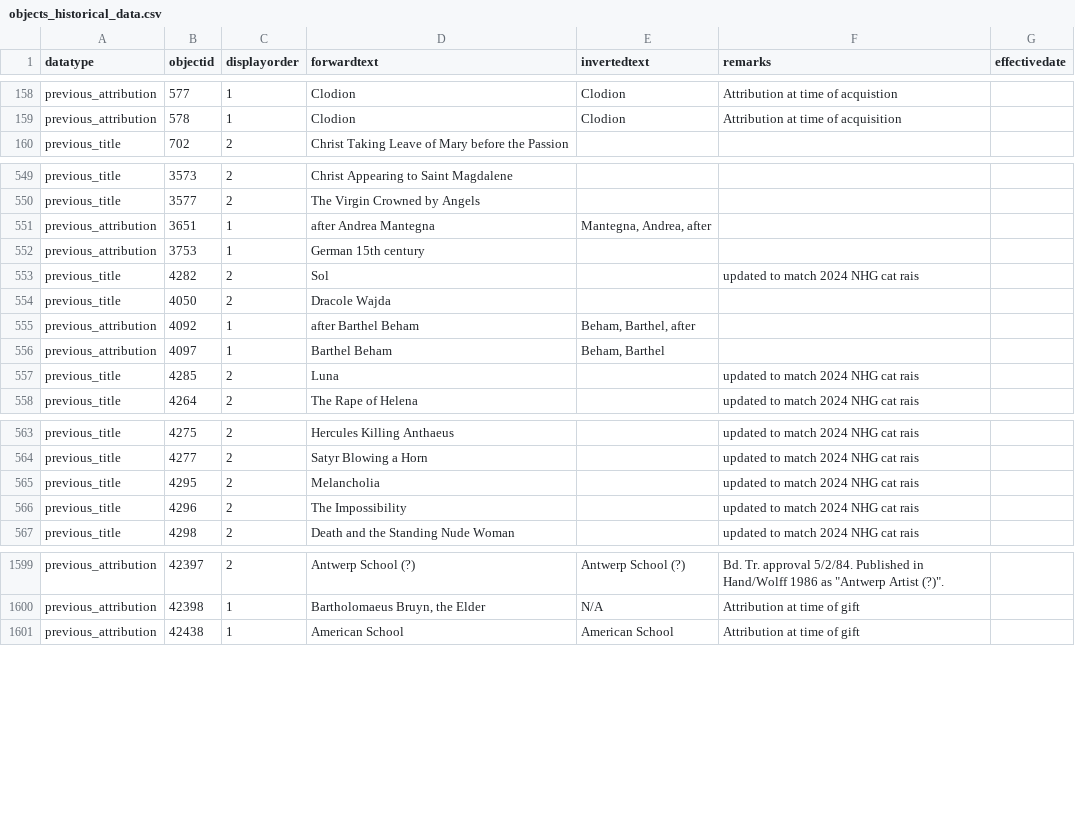
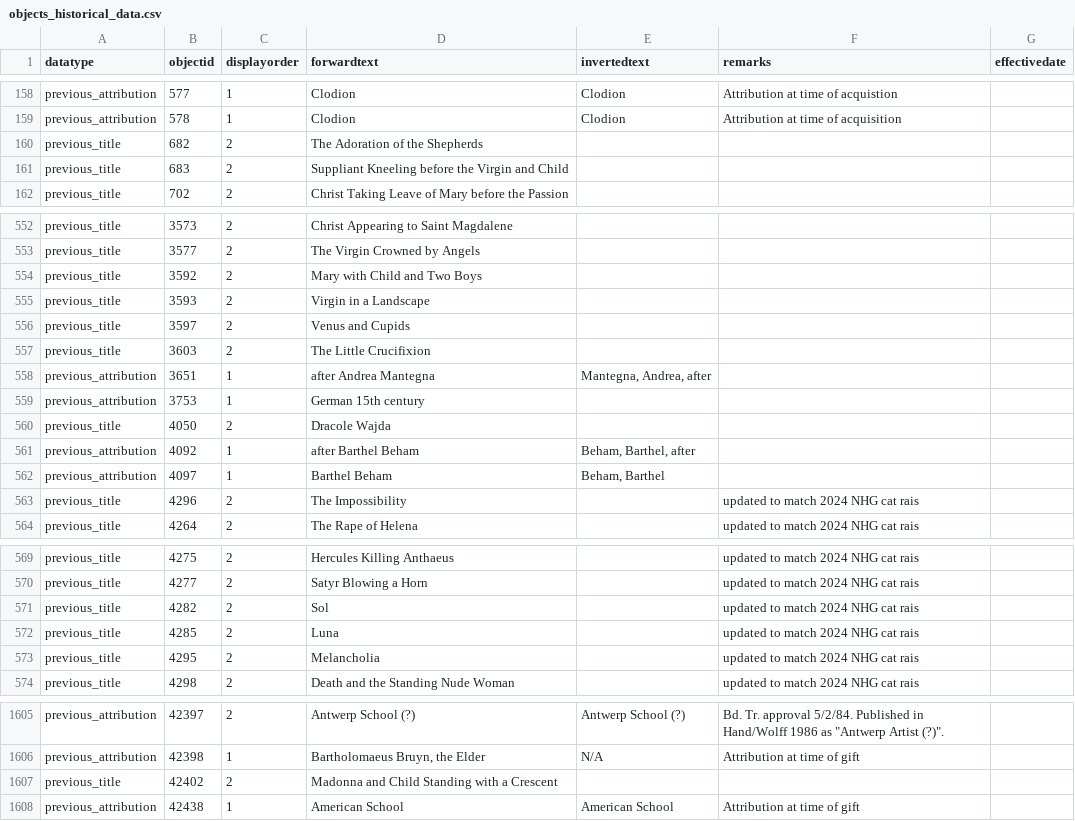
Before and after one commit to isabellajanderson/NGA_Open_Data, a CSV file: data/objects_historical_data.csv, drawn as a sheet; only a part is shown, gaps mark what is left out; the diff covers the shown part only.

Commit message:
2025-08-07 data export

```diff
--- a/data/objects_historical_data.csv
+++ b/data/objects_historical_data.csv
@@ -176,2 +176,4 @@ previous_attribution,577,1,Clodion,Clodion,Attribution at time of acquistion,
 previous_attribution,578,1,Clodion,Clodion,Attribution at time of acquisition,
+previous_title,682,2,The Adoration of the Shepherds,,,
+previous_title,683,2,Suppliant Kneeling before the Virgin and Child,,,
 previous_title,702,2,Christ Taking Leave of Mary before the Passion,,,
@@ -575,5 +578,8 @@ previous_title,3573,2,Christ Appearing to Saint Magdalene,,,
 previous_title,3577,2,The Virgin Crowned by Angels,,,
+previous_title,3592,2,Mary with Child and Two Boys,,,
+previous_title,3593,2,Virgin in a Landscape,,,
+previous_title,3597,2,Venus and Cupids,,,
+previous_title,3603,2,The Little Crucifixion,,,
 previous_attribution,3651,1,after Andrea Mantegna,"Mantegna, Andrea, after",,
 previous_attribution,3753,1,German 15th century,"","",
-previous_title,4282,2,Sol,,updated to match 2024 NHG cat rais,
 previous_title,4050,2,Dracole Wajda,,,
@@ -581,3 +587,3 @@ previous_attribution,4092,1,after Barthel Beham,"Beham, Barthel, after",,
 previous_attribution,4097,1,Barthel Beham,"Beham, Barthel",,
-previous_title,4285,2,Luna,,updated to match 2024 NHG cat rais,
+previous_title,4296,2,The Impossibility,,updated to match 2024 NHG cat rais,
 previous_title,4264,2,The Rape of Helena,,updated to match 2024 NHG cat rais,
@@ -589,4 +595,5 @@ previous_title,4275,2,Hercules Killing Anthaeus,,updated to match 2024 NHG cat r
 previous_title,4277,2,Satyr Blowing a Horn,,updated to match 2024 NHG cat rais,
+previous_title,4282,2,Sol,,updated to match 2024 NHG cat rais,
+previous_title,4285,2,Luna,,updated to match 2024 NHG cat rais,
 previous_title,4295,2,Melancholia,,updated to match 2024 NHG cat rais,
-previous_title,4296,2,The Impossibility,,updated to match 2024 NHG cat rais,
 previous_title,4298,2,Death and the Standing Nude Woman,,updated to match 2024 NHG cat rais,
@@ -1649,2 +1655,3 @@ previous_attribution,42397,2,Antwerp School (?),Antwerp School (?),"Bd. Tr. appr
 previous_attribution,42398,1,"Bartholomaeus Bruyn, the Elder",N/A,Attribution at time of gift,
+previous_title,42402,2,Madonna and Child Standing with a Crescent,,,
 previous_attribution,42438,1,American School,American School,Attribution at time of gift,
```
Also changed, not shown: 6 moved rows elsewhere in this file, data/preferred_locations.csv, 2 other files.
